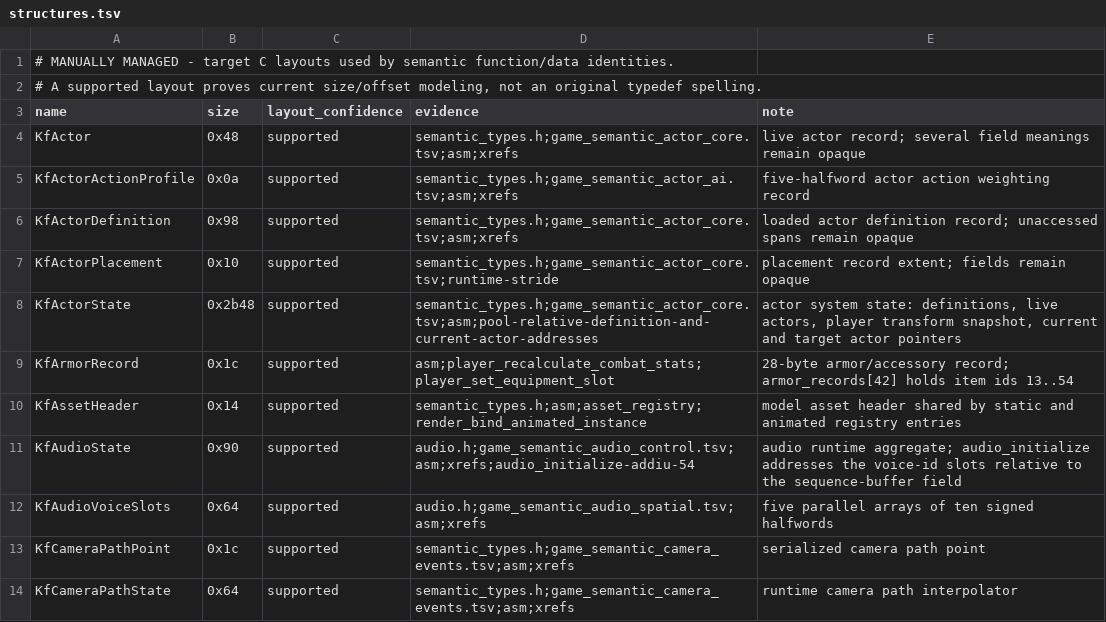
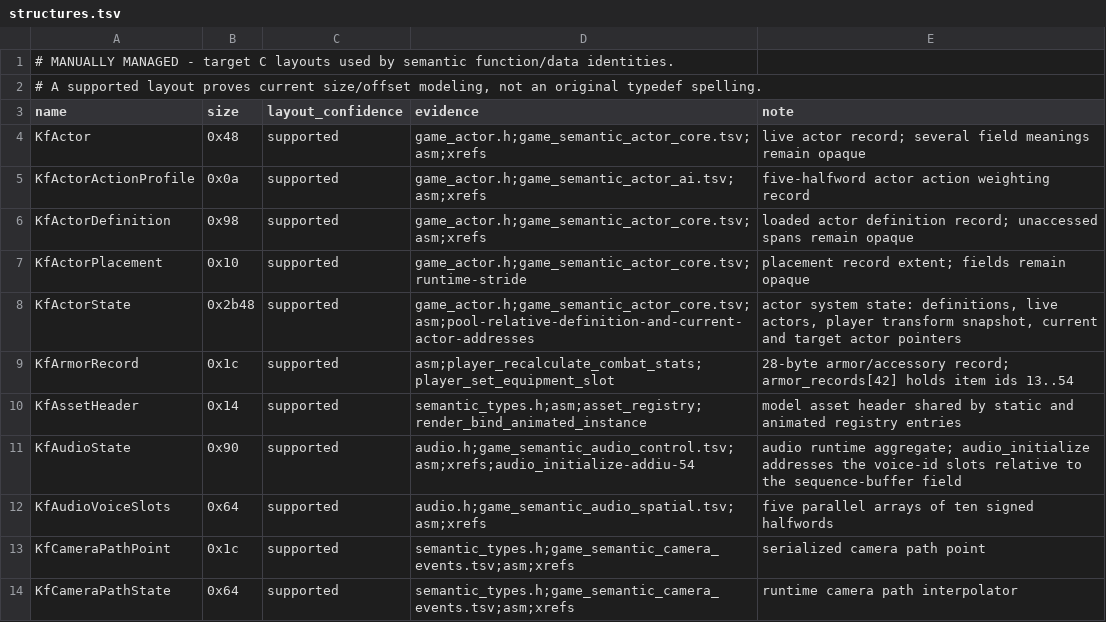
Before and after one commit to sushi-shi/kings-field-decomp, a TSV file: config/retail/structures.tsv, drawn as a sheet; only a part is shown.

```diff
--- a/config/retail/structures.tsv
+++ b/config/retail/structures.tsv
@@ -3,7 +3,7 @@
 name	size	layout_confidence	evidence	note
-KfActor	0x48	supported	semantic_types.h;game_semantic_actor_core.tsv;asm;xrefs	live actor record; several field meanings remain opaque
-KfActorActionProfile	0x0a	supported	semantic_types.h;game_semantic_actor_ai.tsv;asm;xrefs	five-halfword actor action weighting record
-KfActorDefinition	0x98	supported	semantic_types.h;game_semantic_actor_core.tsv;asm;xrefs	loaded actor definition record; unaccessed spans remain opaque
-KfActorPlacement	0x10	supported	semantic_types.h;game_semantic_actor_core.tsv;runtime-stride	placement record extent; fields remain opaque
-KfActorState	0x2b48	supported	semantic_types.h;game_semantic_actor_core.tsv;asm;pool-relative-definition-and-current-actor-addresses	actor system state: definitions, live actors, player transform snapshot, current and target actor pointers
+KfActor	0x48	supported	game_actor.h;game_semantic_actor_core.tsv;asm;xrefs	live actor record; several field meanings remain opaque
+KfActorActionProfile	0x0a	supported	game_actor.h;game_semantic_actor_ai.tsv;asm;xrefs	five-halfword actor action weighting record
+KfActorDefinition	0x98	supported	game_actor.h;game_semantic_actor_core.tsv;asm;xrefs	loaded actor definition record; unaccessed spans remain opaque
+KfActorPlacement	0x10	supported	game_actor.h;game_semantic_actor_core.tsv;runtime-stride	placement record extent; fields remain opaque
+KfActorState	0x2b48	supported	game_actor.h;game_semantic_actor_core.tsv;asm;pool-relative-definition-and-current-actor-addresses	actor system state: definitions, live actors, player transform snapshot, current and target actor pointers
 KfArmorRecord	0x1c	supported	asm;player_recalculate_combat_stats;player_set_equipment_slot	28-byte armor/accessory record; armor_records[42] holds item ids 13..54
```
Also changed, not shown: config/retail/structure_fields.tsv, 10 other files.
